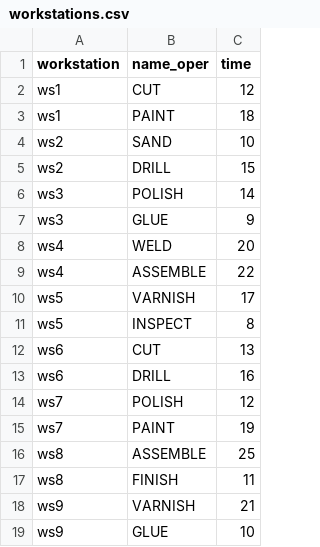
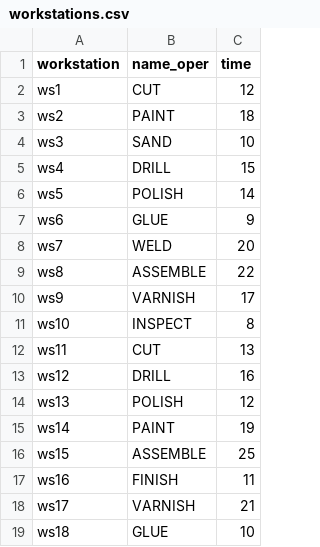
Before and after one commit to DiogoMMP/industrial-production-management_y2_2024, a CSV file: src/main/java/prodPlanSimulator/resources/test_files/workstations.csv, drawn as a sheet.

```diff
--- a/src/main/java/prodPlanSimulator/resources/test_files/workstations.csv
+++ b/src/main/java/prodPlanSimulator/resources/test_files/workstations.csv
@@ -2,18 +2,18 @@ workstation;name_oper;time
 ws1;CUT;12
-ws1;PAINT;18
-ws2;SAND;10
-ws2;DRILL;15
-ws3;POLISH;14
-ws3;GLUE;9
-ws4;WELD;20
-ws4;ASSEMBLE;22
-ws5;VARNISH;17
-ws5;INSPECT;8
-ws6;CUT;13
-ws6;DRILL;16
-ws7;POLISH;12
-ws7;PAINT;19
-ws8;ASSEMBLE;25
-ws8;FINISH;11
-ws9;VARNISH;21
-ws9;GLUE;10
+ws2;PAINT;18
+ws3;SAND;10
+ws4;DRILL;15
+ws5;POLISH;14
+ws6;GLUE;9
+ws7;WELD;20
+ws8;ASSEMBLE;22
+ws9;VARNISH;17
+ws10;INSPECT;8
+ws11;CUT;13
+ws12;DRILL;16
+ws13;POLISH;12
+ws14;PAINT;19
+ws15;ASSEMBLE;25
+ws16;FINISH;11
+ws17;VARNISH;21
+ws18;GLUE;10
```
Also changed, not shown: 4 other files.
